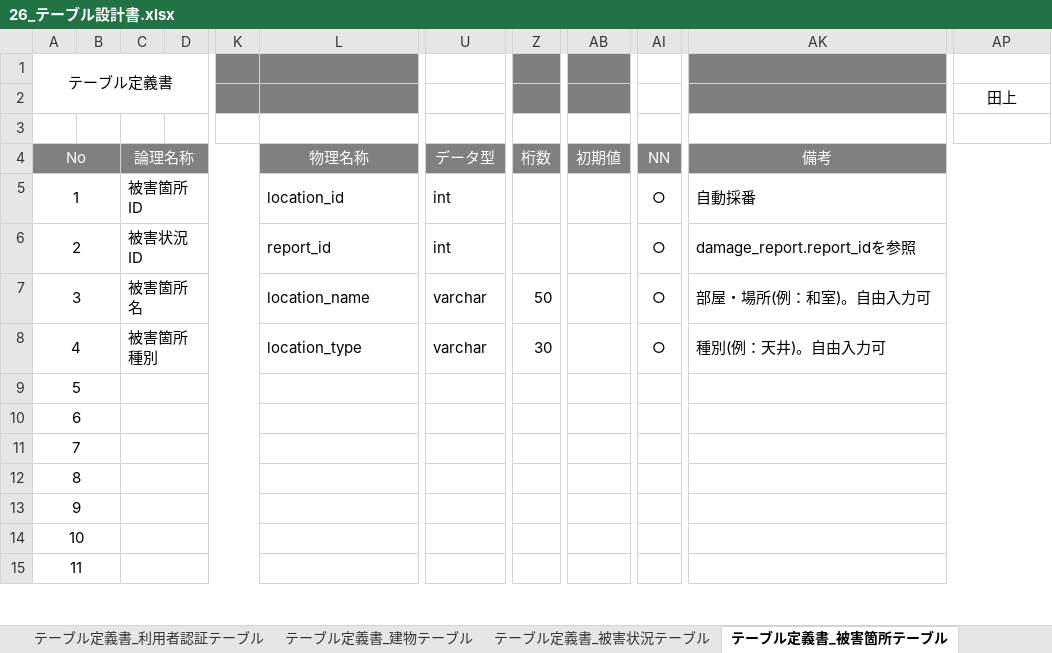
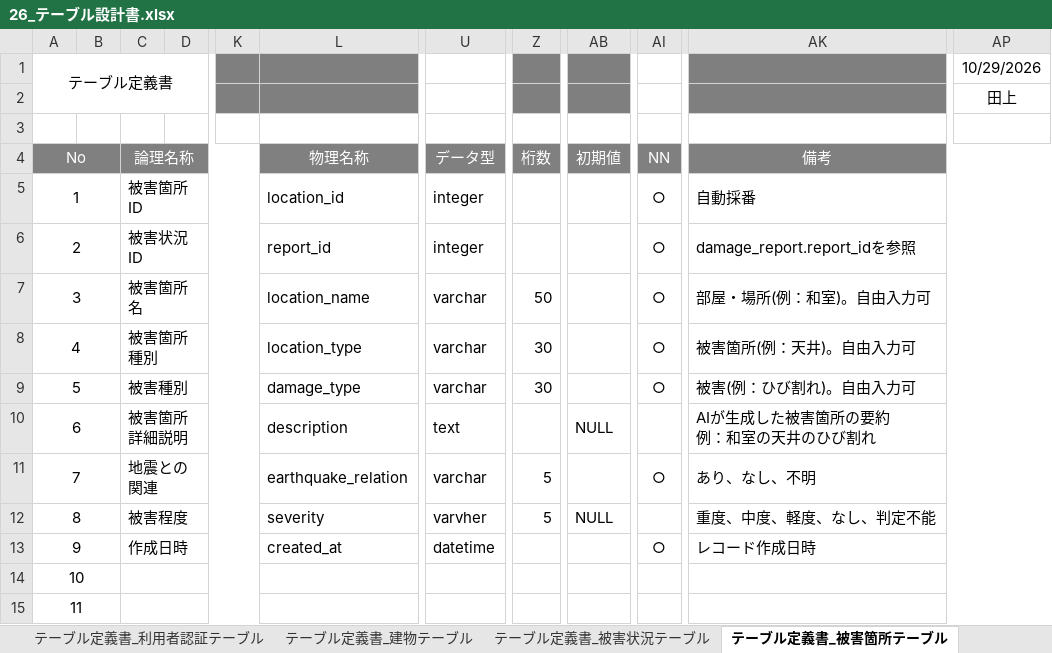
Before and after one commit to Kotarou-Tanoue/tanouesoftware, an Excel workbook: 20_システム設計書/26_テーブル設計書.xlsx, sheet テーブル定義書_被害箇所テーブル, drawn as a sheet; only a part is shown, gaps mark what is left out; values as stored, in another font and other column widths than the file's, no borders; ↵ is a line break in a cell; the diff names each change by its address in the sheet, - before the commit and + after, or states it on an @@ line.

```diff
--- a/20_システム設計書/26_テーブル設計書.xlsx (sheet テーブル定義書_被害箇所テーブル)
+++ b/20_システム設計書/26_テーブル設計書.xlsx (sheet テーブル定義書_被害箇所テーブル)
-AP1: (empty)
+AP1: 10/29/2026
-U5:U6: int
+U5:U6: integer
-AK8: 種別(例：天井)。自由入力可
+AK8: 被害箇所(例：天井)。自由入力可
-C9: (empty)
+C9: 被害種別
-L9: (empty)
+L9: damage_type
-U9: (empty)
+U9: varchar
-Z9: (empty)
+Z9: 30
-AI9: (empty)
+AI9: ○
-AK9: (empty)
+AK9: 被害(例：ひび割れ)。自由入力可
-C10: (empty)
+C10: 被害箇所詳細説明
-L10: (empty)
+L10: description
-U10: (empty)
+U10: text
-AB10: (empty)
+AB10: NULL
-AK10: (empty)
+AK10: AIが生成した被害箇所の要約 ↵ 例：和室の天井のひび割れ
-C11: (empty)
+C11: 地震との関連
-L11: (empty)
+L11: earthquake_relation
-U11: (empty)
+U11: varchar
-Z11:Z12: (empty)
+Z11:Z12: 5
-AI11: (empty)
+AI11: ○
-AK11: (empty)
+AK11: あり、なし、不明
-C12: (empty)
+C12: 被害程度
-L12: (empty)
+L12: severity
-U12: (empty)
+U12: varvher
-AB12: (empty)
+AB12: NULL
-AK12: (empty)
+AK12: 重度、中度、軽度、なし、判定不能
-C13: (empty)
+C13: 作成日時
-L13: (empty)
+L13: created_at
-U13: (empty)
+U13: datetime
-AI13: (empty)
+AI13: ○
-AK13: (empty)
+AK13: レコード作成日時
```
Also changed, not shown: sheet テーブル定義書_分析履歴テーブル, sheet テーブル定義書_チャット履歴テーブル, sheet テーブル定義書_被害写真テーブル, sheet テーブル一覧, sheet テーブル定義書_被害状況テーブル, sheet テーブル定義書_利用者テーブル, 2 more sheets, other sheet tabs.
